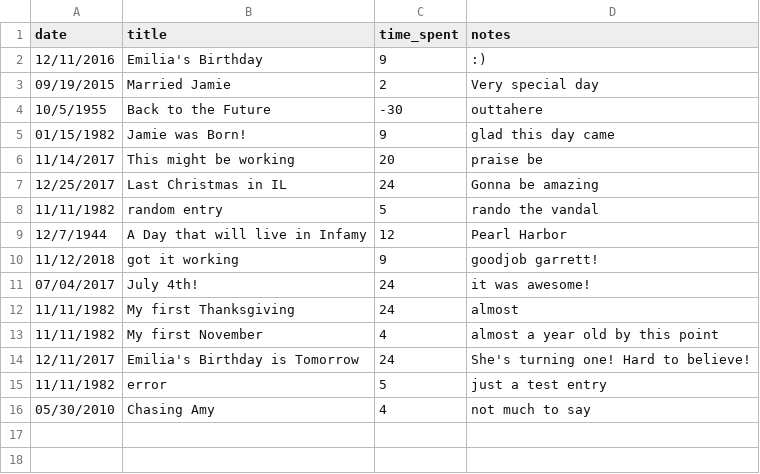
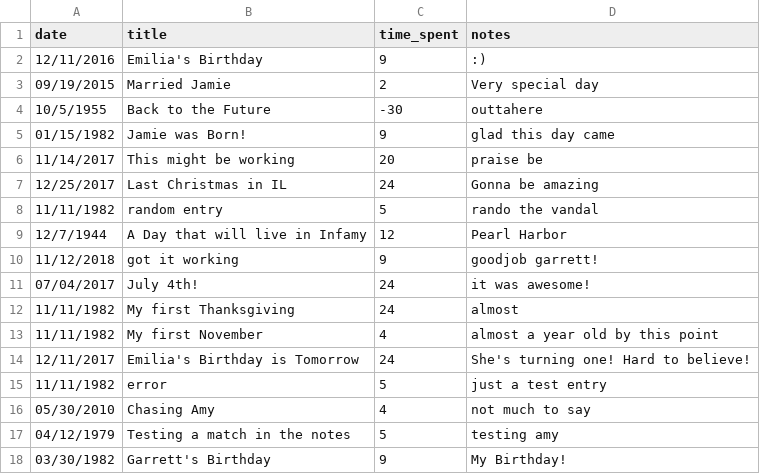
Before and after one commit to GarrettDesigns/work_log, a CSV file: worklog.csv, drawn as a sheet; the diff names each change by its address in the sheet, - before the commit and + after, or states it on an @@ line.

```diff
--- a/worklog.csv
+++ b/worklog.csv
+row 17: 04/12/1979 | Testing a match in the notes | 5 | testing amy
+row 18: 03/30/1982 | Garrett's Birthday | 9 | My Birthday!
```
Also changed, not shown: 3 other files.
